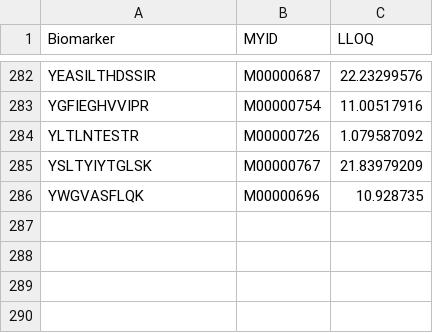
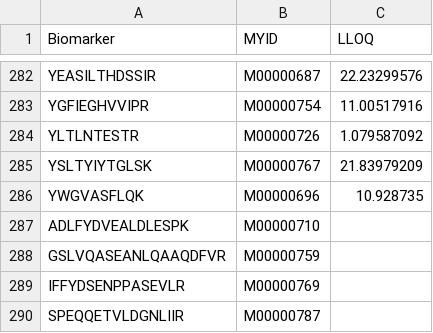
Before and after one commit to molecularyou/BioStaticsMY, a CSV file: MYBiomarkers.csv, drawn as a sheet; only a part is shown, gaps mark what is left out; the diff names each change by its address in the sheet, - before the commit and + after, or states it on an @@ line.

Commit message:
Missing MRMP biomarkers added toh MYBiomarkers.csv

```diff
--- a/MYBiomarkers.csv
+++ b/MYBiomarkers.csv
+row 287: ADLFYDVEALDLESPK | M00000710
+row 288: GSLVQASEANLQAAQDFVR | M00000759
+row 289: IFFYDSENPPASEVLR | M00000769
+row 290: SPEQQETVLDGNLIIR | M00000787
```
